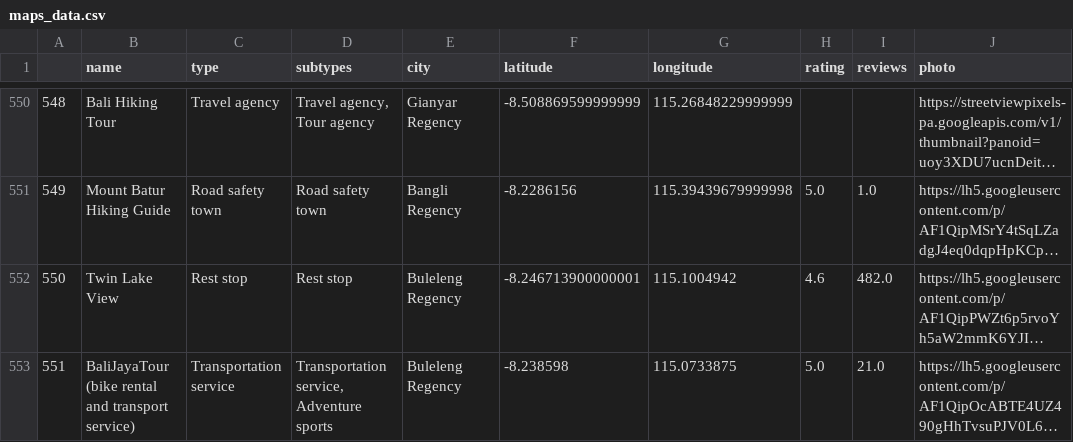
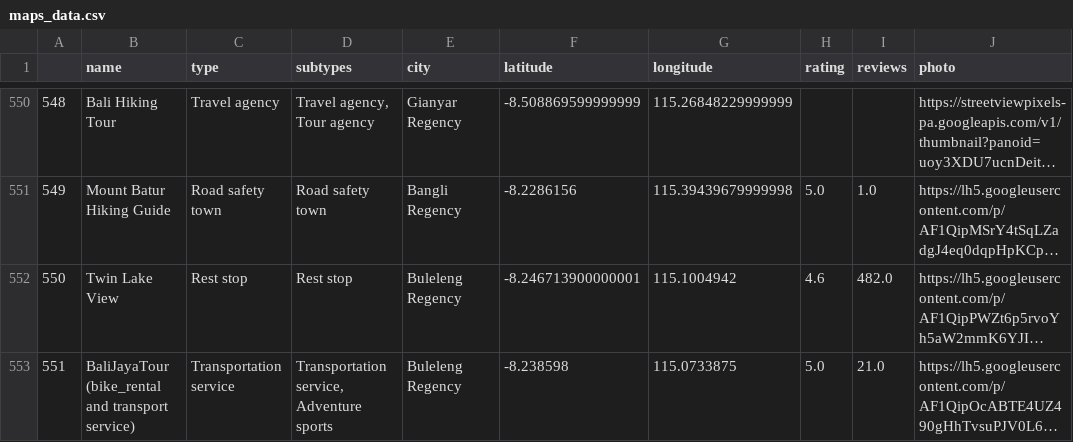
Before and after one commit to H8-Assignments-Bay/p2---final-project-ftds-012-group-005, a CSV file: Dataset/maps_data.csv, drawn as a sheet; only a part is shown, gaps mark what is left out; long unchanged cells end in …; the diff names each change by its address in the sheet, - before the commit and + after, or states it on an @@ line.

Commit message:
original data scrapping

```diff
--- a/Dataset/maps_data.csv
+++ b/Dataset/maps_data.csv
-B553 (name): BaliJayaTour (bike rental and transport…
+B553 (name): BaliJayaTour (bike_rental and transport…
```
